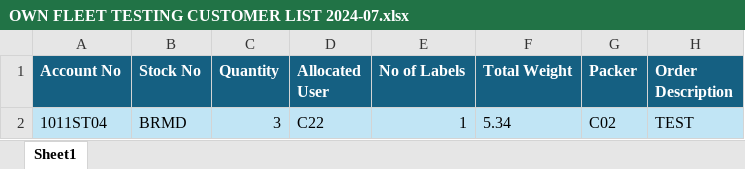
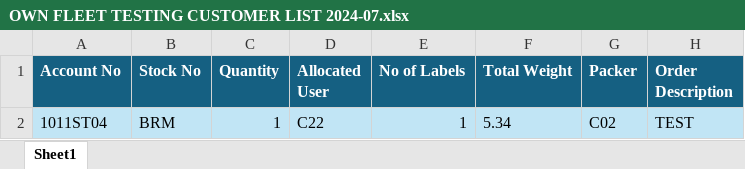
Before and after one commit to iqlab-africa/tecfinity-orders-robot, an Excel workbook: devdata/input/OWN FLEET TESTING CUSTOMER LIST 2024-07.xlsx, sheet Sheet1, drawn as a sheet; only a part is shown; values as stored, in another font and other column widths than the file's, no borders; the diff names each change by its address in the sheet, - before the commit and + after, or states it on an @@ line.

```diff
--- a/devdata/input/OWN FLEET TESTING CUSTOMER LIST 2024-07.xlsx (sheet Sheet1)
+++ b/devdata/input/OWN FLEET TESTING CUSTOMER LIST 2024-07.xlsx (sheet Sheet1)
-B2 (Stock No): BRMD
+B2 (Stock No): BRM
-C2 (Quantity): 3
+C2 (Quantity): 1
```
Also changed, not shown: 3 other files.
